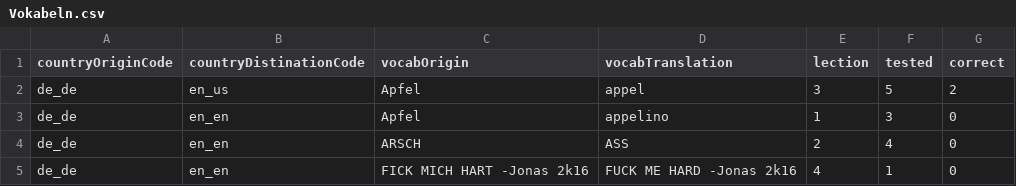
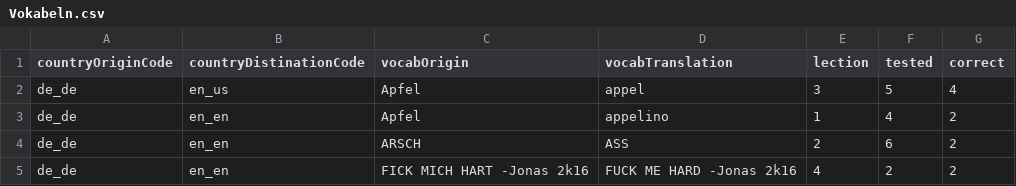
Before and after one commit to Hator21/Vokabeltrainer2.0, a CSV file: Vokabeltrainer2.0/data/Vokabeln.csv, drawn as a sheet.

```diff
--- a/Vokabeltrainer2.0/data/Vokabeln.csv
+++ b/Vokabeltrainer2.0/data/Vokabeln.csv
@@ -1,5 +1,5 @@
 countryOriginCode;countryDistinationCode;vocabOrigin;vocabTranslation;lection;tested;correct
-de_de;en_us;Apfel;appel;3;5;2
-de_de;en_en;Apfel;appelino;1;3;0
-de_de;en_en;ARSCH;ASS;2;4;0
-de_de;en_en;FICK MICH HART -Jonas 2k16;FUCK ME HARD -Jonas 2k16;4;1;0
+de_de;en_us;Apfel;appel;3;5;4
+de_de;en_en;Apfel;appelino;1;4;2
+de_de;en_en;ARSCH;ASS;2;6;2
+de_de;en_en;FICK MICH HART -Jonas 2k16;FUCK ME HARD -Jonas 2k16;4;2;2
```
Also changed, not shown: 4 other files.
